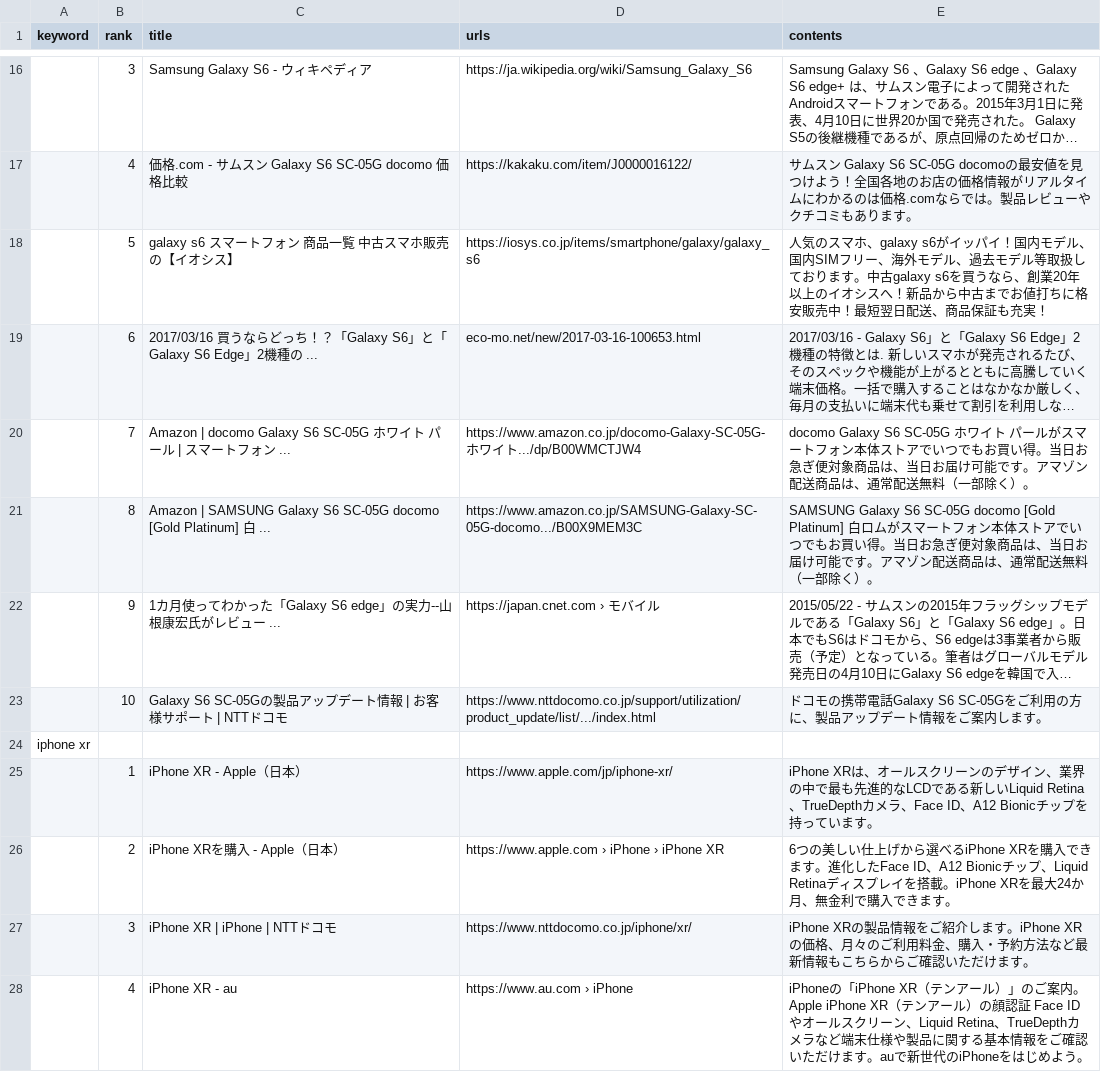
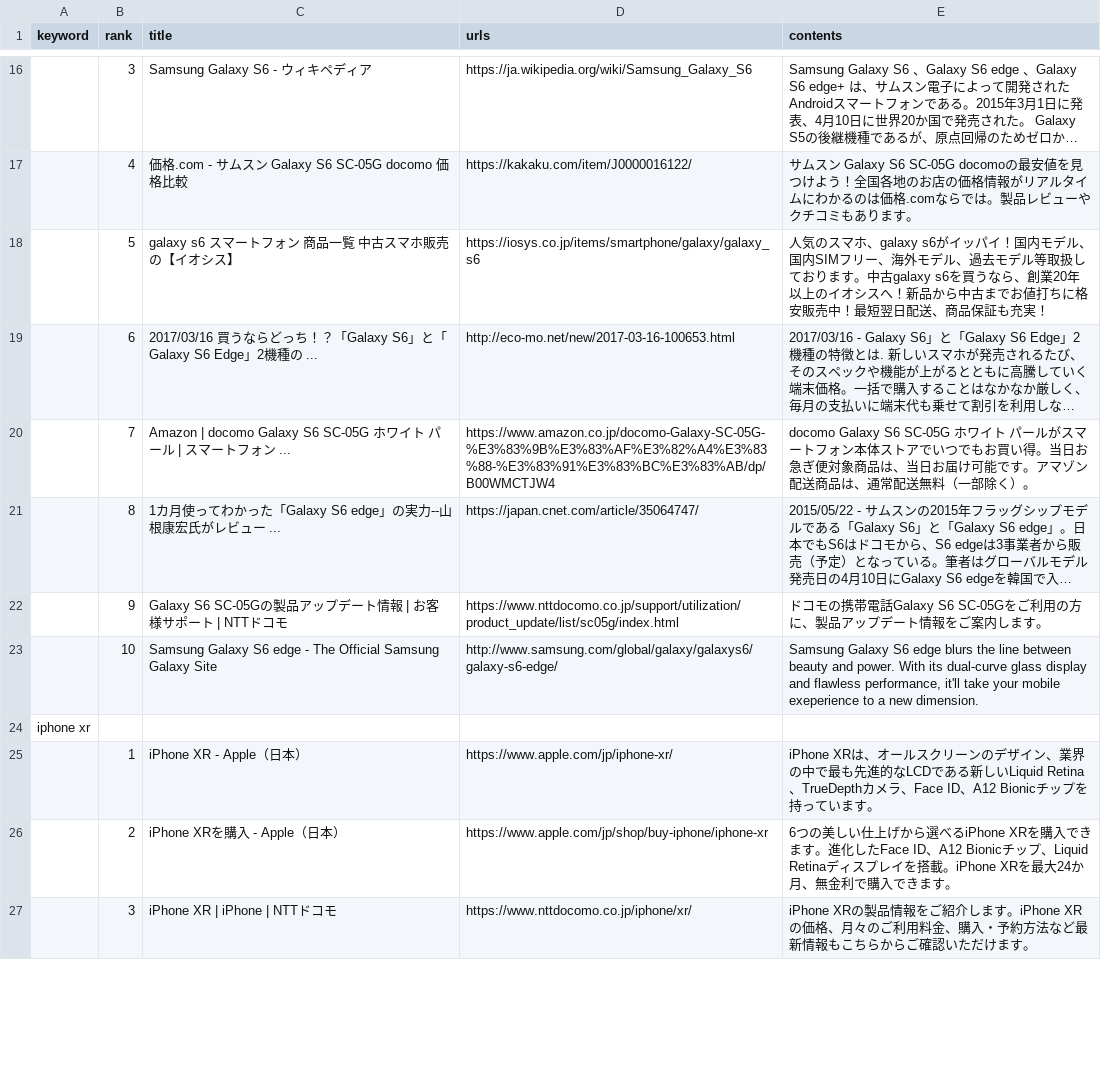
Before and after one commit to jgam1/serp, a CSV file: google/output.csv, drawn as a sheet; only a part is shown, gaps mark what is left out; long unchanged cells end in …; removed rows and columns are numbered as before the commit, all else as after; the diff covers the shown part only; the diff names each change by its address in the sheet, - before the commit and + after, or states it on an @@ line.

```diff
--- a/google/output.csv
+++ b/google/output.csv
-D19 (urls): eco-mo.net/new/2017-03-16-100653.html
+D19 (urls): http://eco-mo.net/new/2017-03-16-100653.html
-D20 (urls): https://www.amazon.co.jp/docomo-Galaxy-SC-05G-ホワイト.../dp/B00WMCTJW4
+D20 (urls): https://www.amazon.co.jp/docomo-Galaxy-SC-05G-%E3%83%9B%E3%83%AF%E3%82%A4%E3%83%88-%E3%83%91%E3%83%BC%E3%83%AB/dp/B00WMCTJW4
-row 21:  | 8 | Amazon | SAMSUNG Galaxy S6 SC-05G docomo [Gold Platinum] 白 ... | https://www.amazon.co.jp/SAMSUNG-Galaxy-SC-05G-docomo.../B00X9MEM3C | SAMSUNG Galaxy S6 SC-05G docomo [Gold Platinum] 白ロムがスマートフォン本体ストアでいつでもお買い得。当日お急ぎ便対象商品は、当日お届け可能です。アマゾン配送商品は、通常配送無料（一部除く）。
-B21 (rank): 9
+B21 (rank): 8
-D21 (urls): https://japan.cnet.com › モバイル
+D21 (urls): https://japan.cnet.com/article/35064747/
-B22 (rank): 10
+B22 (rank): 9
-D22 (urls): https://www.nttdocomo.co.jp/support/utilization/product_update/list/.../index.html
+D22 (urls): https://www.nttdocomo.co.jp/support/utilization/product_update/list/sc05g/index.html
+row 23:  | 10 | Samsung Galaxy S6 edge - The Official Samsung Galaxy Site | http://www.samsung.com/global/galaxy/galaxys6/galaxy-s6-edge/ | Samsung Galaxy S6 edge blurs the line between beauty and power. With its dual-curve glass display and flawless performance, it'll take your mobile exeperience to a new dimension.
-D26 (urls): https://www.apple.com › iPhone › iPhone XR
+D26 (urls): https://www.apple.com/jp/shop/buy-iphone/iphone-xr
-row 28:  | 4 | iPhone XR - au | https://www.au.com › iPhone | iPhoneの「iPhone XR（テンアール）」のご案内。Apple iPhone XR（テンアール）の顔認証 Face IDやオールスクリーン、Liquid Retina、TrueDepthカメラなど端末仕様や製品に関する基本情報をご確認いただけます。auで新世代のiPhoneをはじめよう。
```
Also changed, not shown: 7 added rows, 6 removed rows and 11 edited cells elsewhere in this file, 3 other files.
